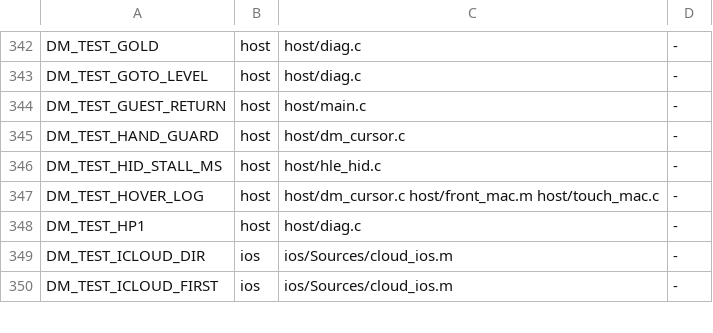
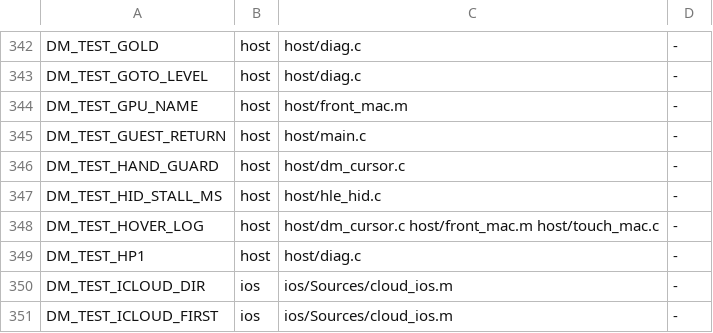
Before and after one commit to PowerBeef/d2r-metal, a TSV file: dm/switches.tsv, drawn as a sheet; only a part is shown, gaps mark what is left out.

```diff
--- a/dm/switches.tsv
+++ b/dm/switches.tsv
@@ -343,2 +343,3 @@ DM_TEST_GOLD	host	host/diag.c	-
 DM_TEST_GOTO_LEVEL	host	host/diag.c	-
+DM_TEST_GPU_NAME	host	host/front_mac.m	-
 DM_TEST_GUEST_RETURN	host	host/main.c	-
```
Also changed, not shown: 7 other files.
